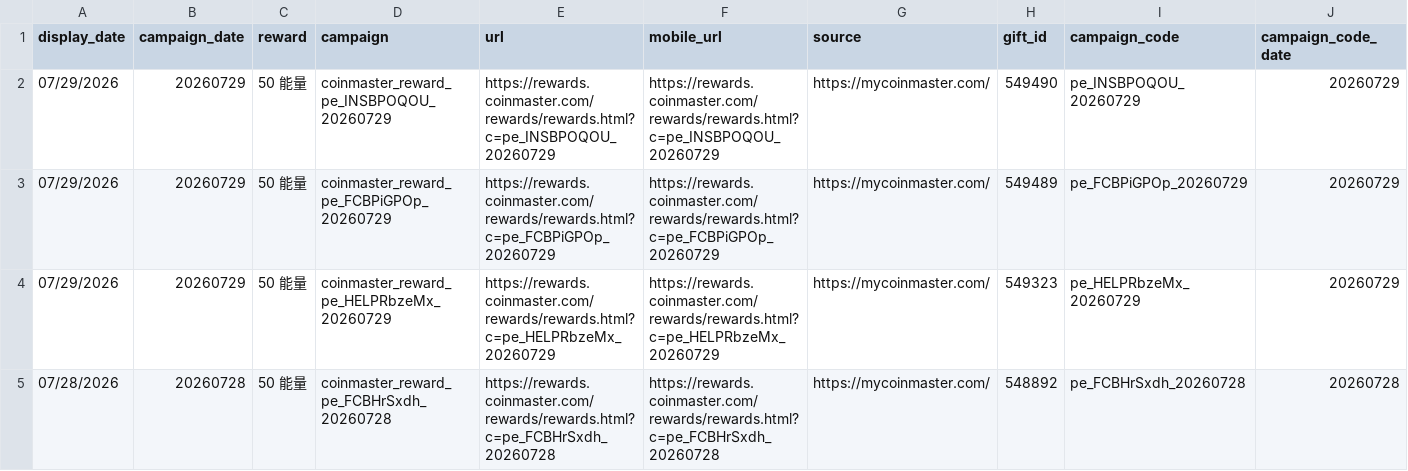
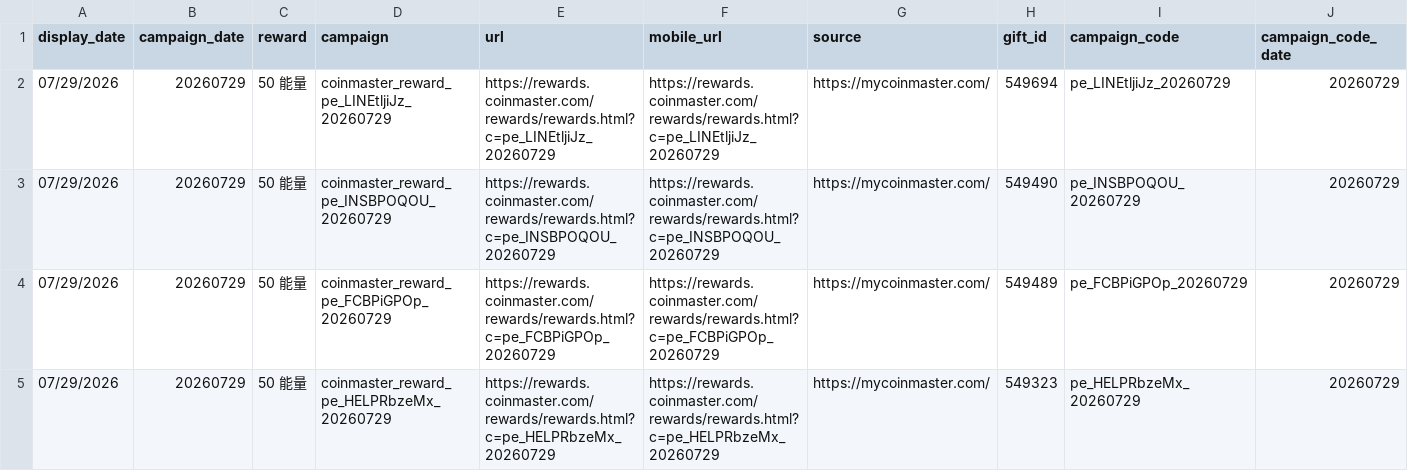
Before and after one commit to Der46/coin_fetch, a CSV file: output/coinmaster_rewards.csv, drawn as a sheet; only a part is shown; the shorter side is filled out with more unchanged rows; rows hold the shown columns only; the diff names each change by its address in the sheet, - before the commit and + after, or states it on an @@ line.

```diff
--- a/output/coinmaster_rewards.csv
+++ b/output/coinmaster_rewards.csv
+row 2: 07/29/2026 | 20260729 | 50 能量 | coinmaster_reward_pe_LINEtljiJz_20260729 | https://rewards.coinmaster.com/rewards/rewards.html?c=pe_LINEtljiJz_20260729 | https://rewards.coinmaster.com/rewards/rewards.html?c=pe_LINEtljiJz_20260729 | https://mycoinmaster.com/ | 549694 | pe_LINEtljiJz_20260729 | 20260729
```
Also changed, not shown: 4 other files.
